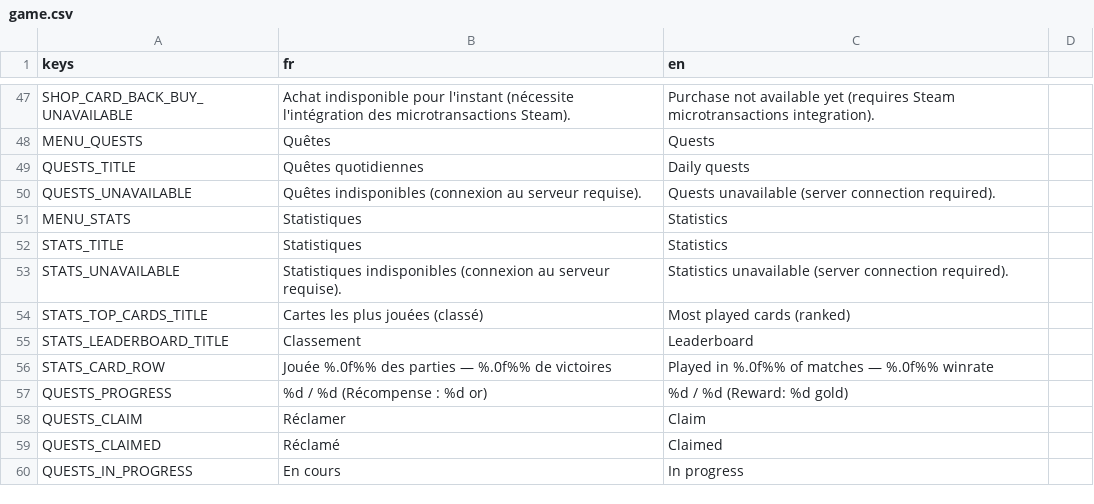
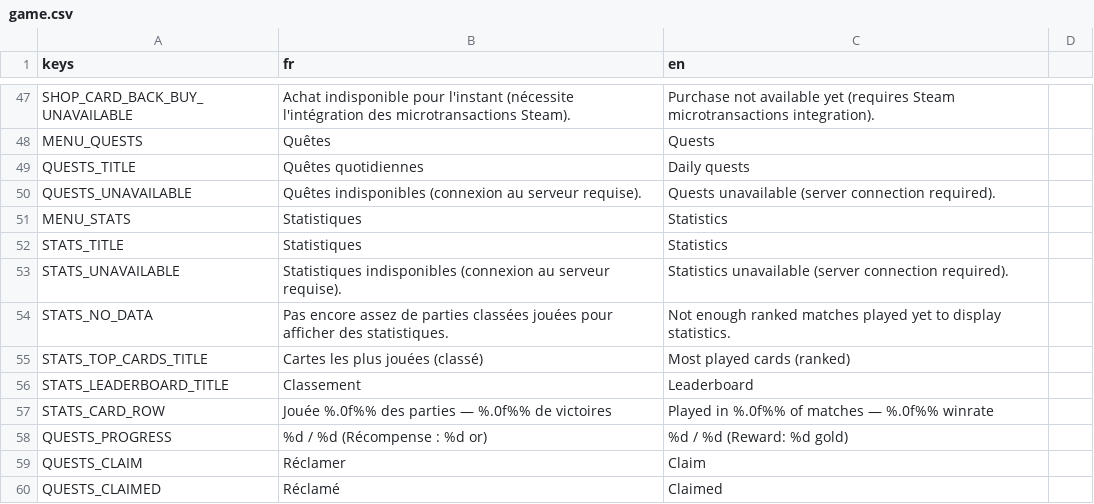
Before and after one commit to Nicolas82200/Wyrdane, a CSV file: translations/game.csv, drawn as a sheet; only a part is shown, gaps mark what is left out; the shorter side is filled out with more unchanged rows.

Commit message:
fix: distinguish empty card stats from auth failure in stats screen
Backend requires 20+ ranked matches per card before it appears in
/api/ranked/stats/cards/top, which currently returns an empty list.
The client was reusing the "server connection required" message for
that case too, misleading connected players into thinking they were
logged out.

```diff
--- a/translations/game.csv
+++ b/translations/game.csv
@@ -53,2 +53,3 @@ STATS_TITLE,"Statistiques","Statistics"
 STATS_UNAVAILABLE,"Statistiques indisponibles (connexion au serveur requise).","Statistics unavailable (server connection required)."
+STATS_NO_DATA,"Pas encore assez de parties classées jouées pour afficher des statistiques.","Not enough ranked matches played yet to display statistics."
 STATS_TOP_CARDS_TITLE,"Cartes les plus jouées (classé)","Most played cards (ranked)"
```
Also changed, not shown: 1 other file.
